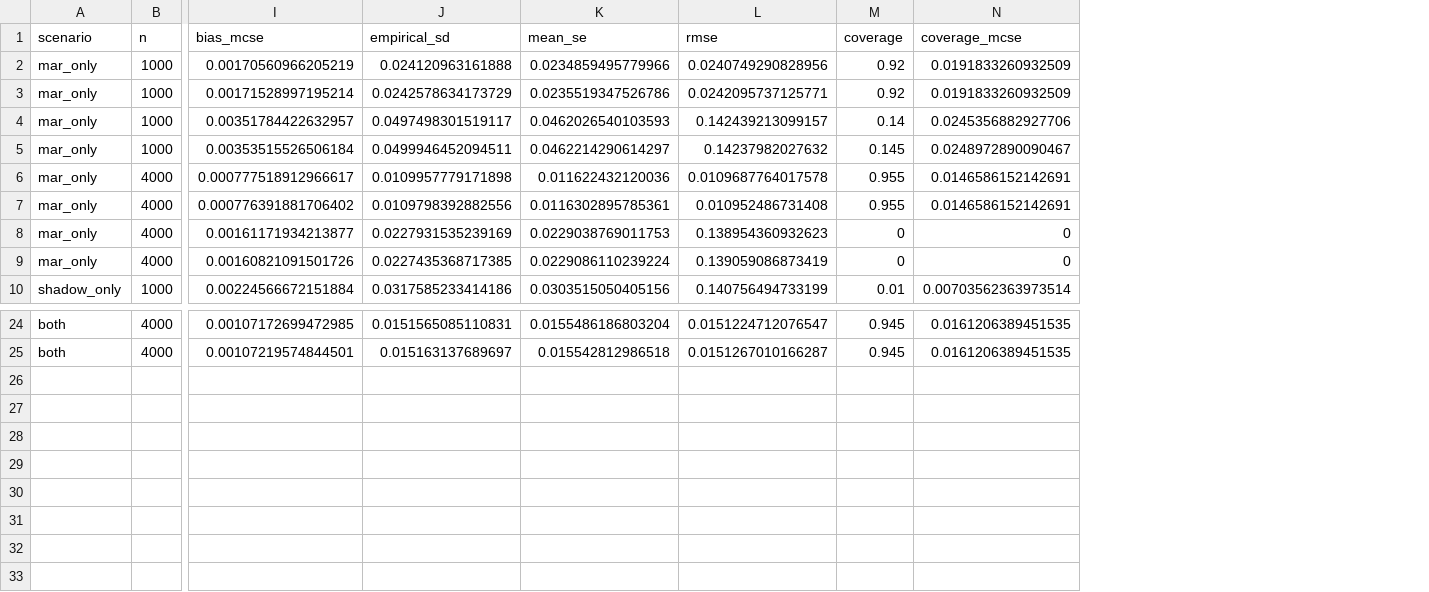
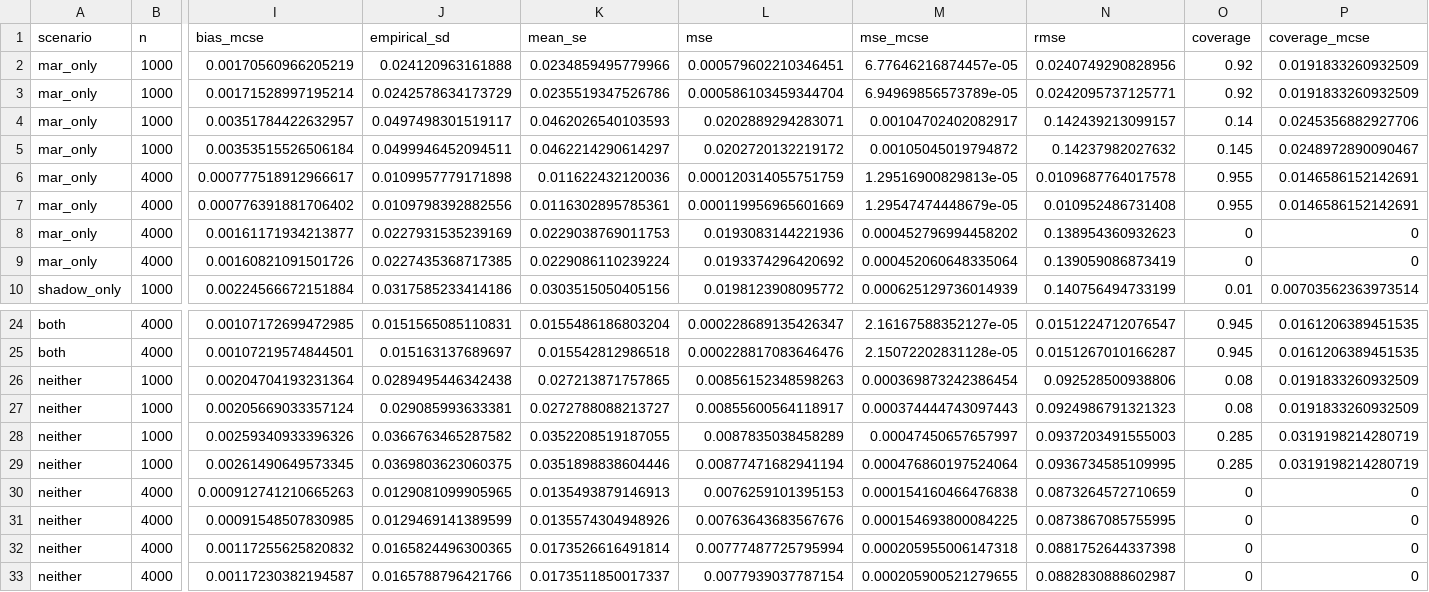
Before and after one commit to idiazst/lmtp_selfcensor_sim, a CSV file: results/imputation/summary.csv, drawn as a sheet; only a part is shown, gaps mark what is left out; rows hold the shown columns only; the diff names each change by its address in the sheet, - before the commit and + after, or states it on an @@ line.

```diff
--- a/results/imputation/summary.csv
+++ b/results/imputation/summary.csv
+column L (mse), rows 2-10: 0.000579602210346451 | 0.000586103459344704 | 0.0202889294283071 | 0.0202720132219172 | 0.000120314055751759 | 0.000119956965601669 | 0.0193083144221936 | 0.0193374296420692 | 0.0198123908095772; rows 24-25: 0.000228689135426347 | 0.000228817083646476
+column M (mse_mcse), rows 2-10: 6.77646216874457e-05 | 6.94969856573789e-05 | 0.00104702402082917 | 0.00105045019794872 | 1.29516900829813e-05 | 1.29547474448679e-05 | 0.000452796994458202 | 0.000452060648335064 | 0.000625129736014939; rows 24-25: 2.16167588352127e-05 | 2.15072202831128e-05
+row 26: neither | 1000 | 0.00204704193231364 | 0.0289495446342438 | 0.027213871757865 | 0.00856152348598263 | 0.000369873242386454 | 0.092528500938806 | 0.08 | 0.0191833260932509
+row 27: neither | 1000 | 0.00205669033357124 | 0.029085993633381 | 0.0272788088213727 | 0.00855600564118917 | 0.000374444743097443 | 0.0924986791321323 | 0.08 | 0.0191833260932509
+row 28: neither | 1000 | 0.00259340933396326 | 0.0366763465287582 | 0.0352208519187055 | 0.0087835038458289 | 0.00047450657657997 | 0.0937203491555003 | 0.285 | 0.0319198214280719
+row 29: neither | 1000 | 0.00261490649573345 | 0.0369803623060375 | 0.0351898838604446 | 0.00877471682941194 | 0.000476860197524064 | 0.0936734585109995 | 0.285 | 0.0319198214280719
+row 30: neither | 4000 | 0.000912741210665263 | 0.0129081099905965 | 0.0135493879146913 | 0.0076259101395153 | 0.000154160466476838 | 0.0873264572710659 | 0 | 0
+row 31: neither | 4000 | 0.00091548507830985 | 0.0129469141389599 | 0.0135574304948926 | 0.00763643683567676 | 0.000154693800084225 | 0.0873867085755995 | 0 | 0
+row 32: neither | 4000 | 0.00117255625820832 | 0.0165824496300365 | 0.0173526616491814 | 0.00777487725795994 | 0.000205955006147318 | 0.0881752644337398 | 0 | 0
+row 33: neither | 4000 | 0.00117230382194587 | 0.0165788796421766 | 0.0173511850017337 | 0.0077939037787154 | 0.000205900521279655 | 0.0882830888602987 | 0 | 0
```
Also changed, not shown: results/imputation/design.csv, 53 other files.
